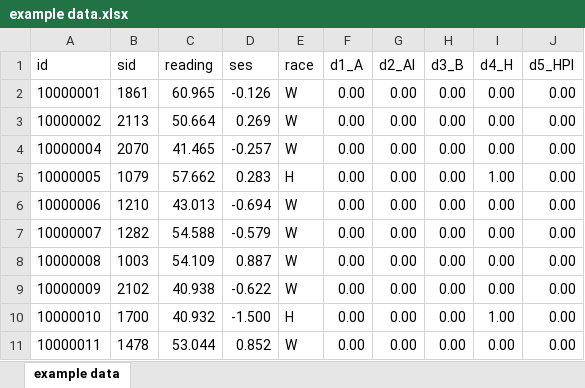
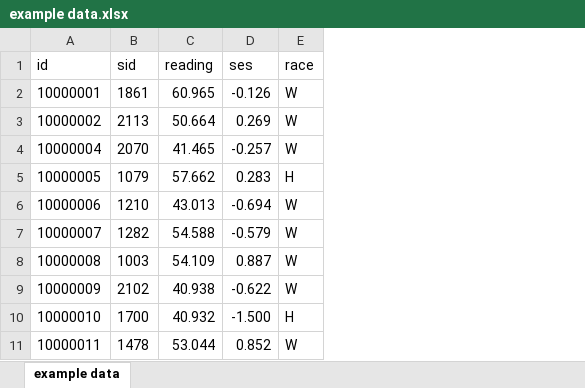
Before and after one commit to czopluoglu/auxiliary, an Excel workbook: example data.xlsx, sheet example data, drawn as a sheet; only a part is shown; values as stored, in another font and other column widths than the file's, no borders; the diff names each change by its address in the sheet, - before the commit and + after, or states it on an @@ line.

Commit message:
Add files via upload

```diff
--- a/example data.xlsx (sheet example data)
+++ b/example data.xlsx (sheet example data)
-column F (d1_A), rows 2-11: all 0.00
-column G (d2_AI), rows 2-11: all 0.00
-column H (d3_B), rows 2-11: all 0.00
-column I (d4_H), rows 2-11: 0.00 | 0.00 | 0.00 | 1.00 | 0.00 | 0.00 | 0.00 | 0.00 | 1.00 | 0.00
-column J (d5_HPI), rows 2-11: all 0.00
```
